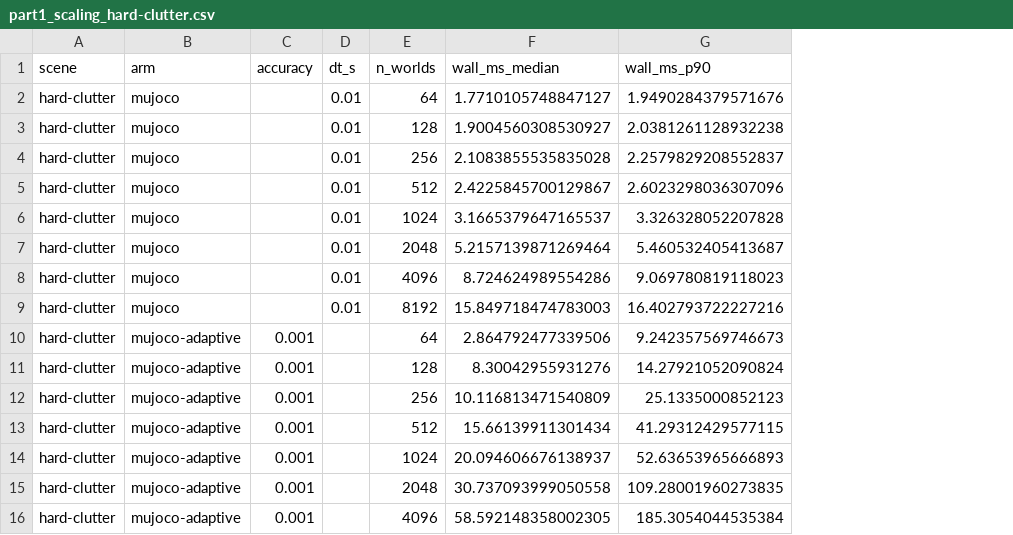
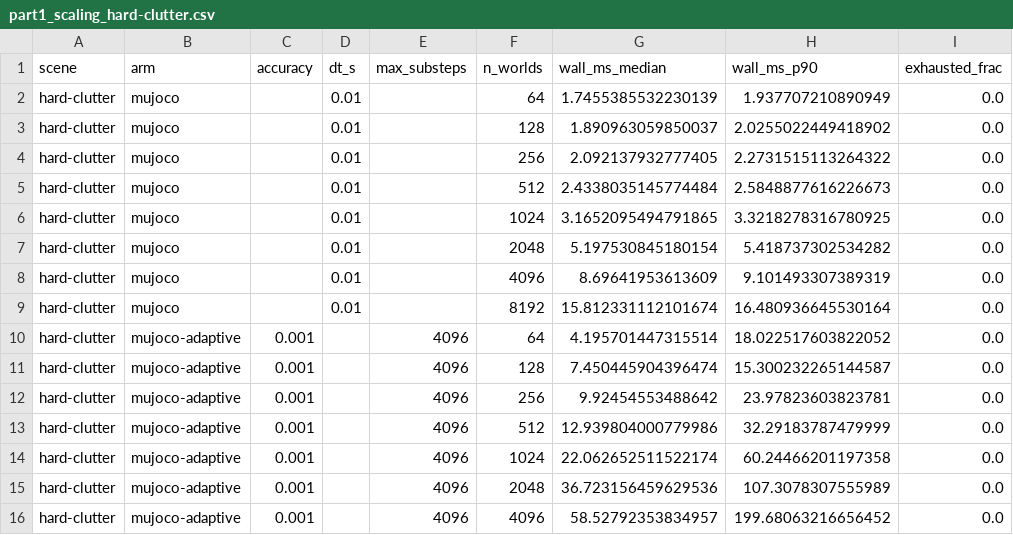
Before and after one commit to mardigiorgio/newton-adaptive, a CSV file: scripts/bench/results/part1_scaling_hard-clutter.csv, drawn as a sheet; only a part is shown; addresses are those after the commit; the diff covers the shown part only; the diff names each change by its address in the sheet, - before the commit and + after, or states it on an @@ line.

```diff
--- a/scripts/bench/results/part1_scaling_hard-clutter.csv
+++ b/scripts/bench/results/part1_scaling_hard-clutter.csv
+column E (max_substeps), rows 10-16: all 4096
+column I (exhausted_frac), rows 2-16: all 0.0
-G2 (wall_ms_median): 1.7710105748847127
+G2 (wall_ms_median): 1.7455385532230139
-H2 (wall_ms_p90): 1.9490284379571676
+H2 (wall_ms_p90): 1.937707210890949
-G3 (wall_ms_median): 1.9004560308530927
+G3 (wall_ms_median): 1.890963059850037
-H3 (wall_ms_p90): 2.0381261128932238
+H3 (wall_ms_p90): 2.0255022449418902
-G4 (wall_ms_median): 2.1083855535835028
+G4 (wall_ms_median): 2.092137932777405
-H4 (wall_ms_p90): 2.2579829208552837
+H4 (wall_ms_p90): 2.2731515113264322
-G5 (wall_ms_median): 2.4225845700129867
+G5 (wall_ms_median): 2.4338035145774484
-H5 (wall_ms_p90): 2.6023298036307096
+H5 (wall_ms_p90): 2.5848877616226673
-G6 (wall_ms_median): 3.1665379647165537
+G6 (wall_ms_median): 3.1652095494791865
-H6 (wall_ms_p90): 3.326328052207828
+H6 (wall_ms_p90): 3.3218278316780925
-G7 (wall_ms_median): 5.2157139871269464
+G7 (wall_ms_median): 5.197530845180154
-H7 (wall_ms_p90): 5.460532405413687
+H7 (wall_ms_p90): 5.418737302534282
-G8 (wall_ms_median): 8.724624989554286
+G8 (wall_ms_median): 8.69641953613609
-H8 (wall_ms_p90): 9.069780819118023
+H8 (wall_ms_p90): 9.101493307389319
-G9 (wall_ms_median): 15.849718474783003
+G9 (wall_ms_median): 15.812331112101674
-H9 (wall_ms_p90): 16.402793722227216
+H9 (wall_ms_p90): 16.480936645530164
-G10 (wall_ms_median): 2.864792477339506
+G10 (wall_ms_median): 4.195701447315514
-H10 (wall_ms_p90): 9.242357569746673
+H10 (wall_ms_p90): 18.022517603822052
-G11 (wall_ms_median): 8.30042955931276
+G11 (wall_ms_median): 7.450445904396474
-H11 (wall_ms_p90): 14.27921052090824
+H11 (wall_ms_p90): 15.300232265144587
-G12 (wall_ms_median): 10.116813471540809
+G12 (wall_ms_median): 9.92454553488642
-H12 (wall_ms_p90): 25.1335000852123
+H12 (wall_ms_p90): 23.97823603823781
-G13 (wall_ms_median): 15.66139911301434
+G13 (wall_ms_median): 12.939804000779986
-H13 (wall_ms_p90): 41.29312429577115
+H13 (wall_ms_p90): 32.29183787479999
-G14 (wall_ms_median): 20.094606676138937
+G14 (wall_ms_median): 22.062652511522174
-H14 (wall_ms_p90): 52.63653965666893
+H14 (wall_ms_p90): 60.24466201197358
-G15 (wall_ms_median): 30.737093999050558
+G15 (wall_ms_median): 36.723156459629536
-H15 (wall_ms_p90): 109.28001960273835
+H15 (wall_ms_p90): 107.3078307555989
-G16 (wall_ms_median): 58.592148358002305
+G16 (wall_ms_median): 58.52792353834957
-H16 (wall_ms_p90): 185.3054044535384
+H16 (wall_ms_p90): 199.68063216656452
```
Also changed, not shown: 34 edited cells elsewhere in this file, scripts/bench/results/part1_penetration_hard-clutter.csv, 5 other files.
